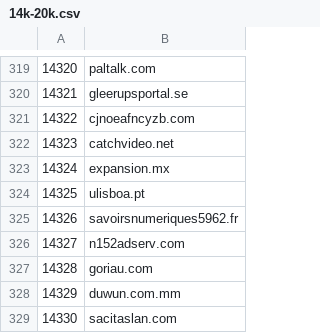
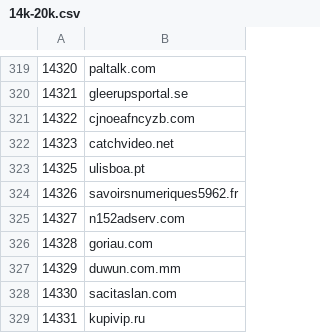
Before and after one commit to cnsuhao/SSOScraping, a CSV file: data/csv/14k-20k.csv, drawn as a sheet; only a part is shown, gaps mark what is left out; the shorter side is filled out with more unchanged rows; the diff names each change by its address in the sheet, - before the commit and + after, or states it on an @@ line.

```diff
--- a/data/csv/14k-20k.csv
+++ b/data/csv/14k-20k.csv
-row 323: 14324 | expansion.mx
```
Also changed, not shown: data/csv/problems.csv.
